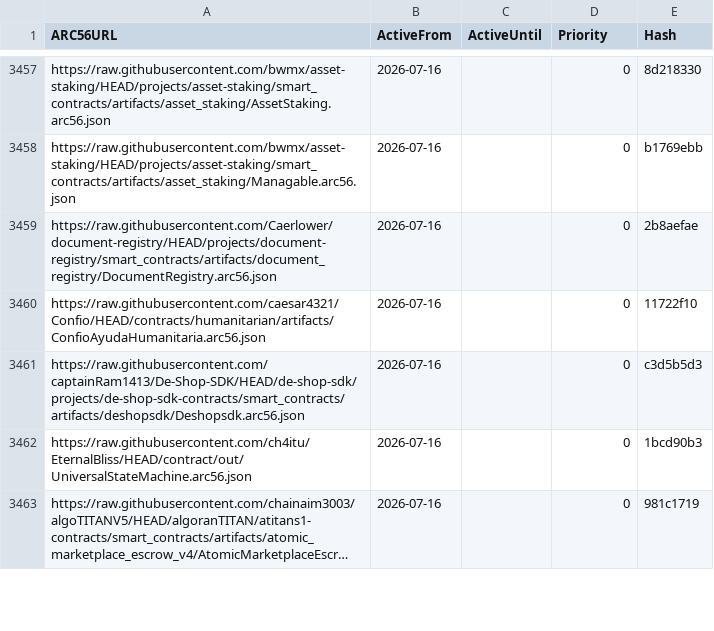
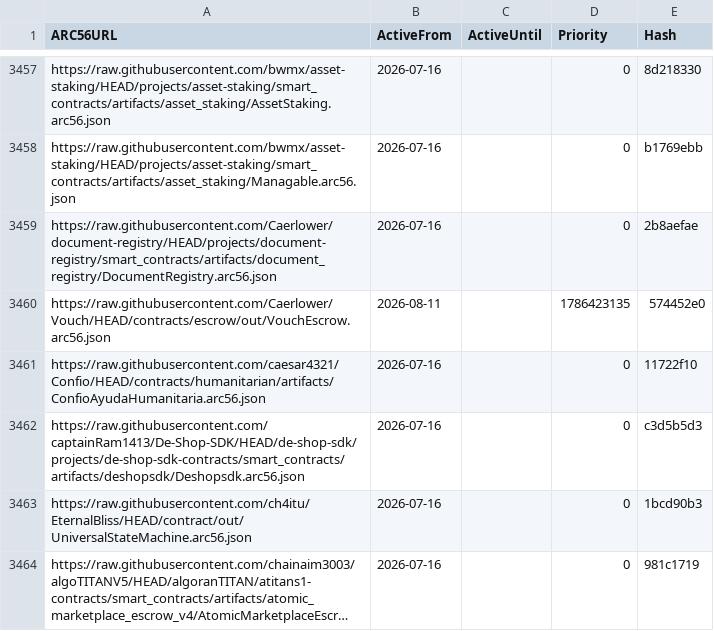
Before and after one commit to scholtz/ARC56Registry, a CSV file: arc56.links.csv, drawn as a sheet; only a part is shown, gaps mark what is left out; long unchanged cells end in …; the diff names each change by its address in the sheet, - before the commit and + after, or states it on an @@ line.

```diff
--- a/arc56.links.csv
+++ b/arc56.links.csv
+row 3460: https://raw.githubusercontent.com/Caerlower/Vouch/HEAD/contracts/escrow/out/VouchEscrow.arc56.json | 2026-08-11 |  | 1786423135 | 574452e0
```
